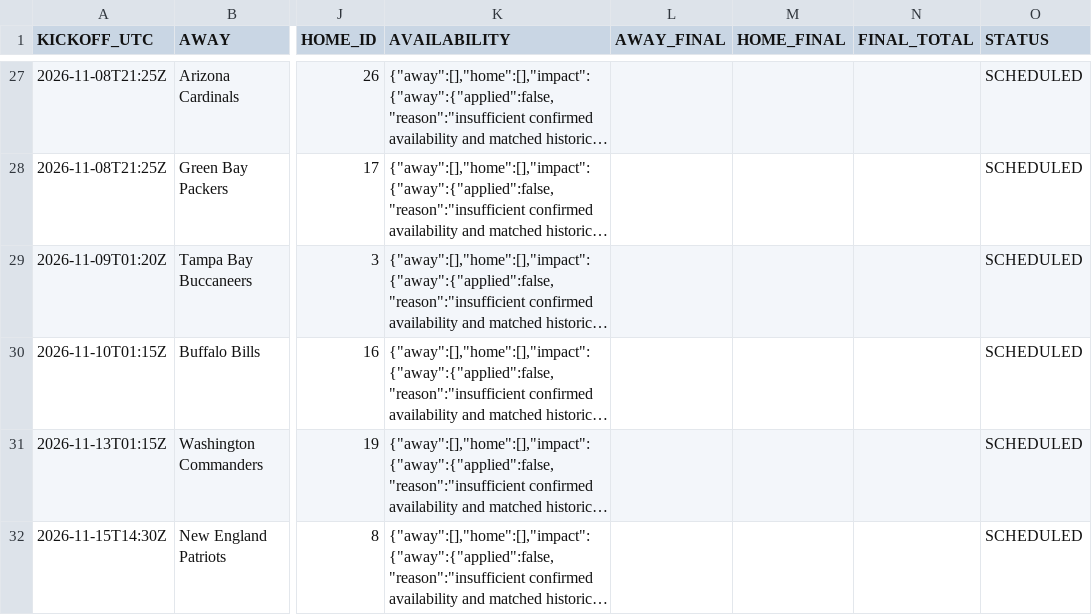
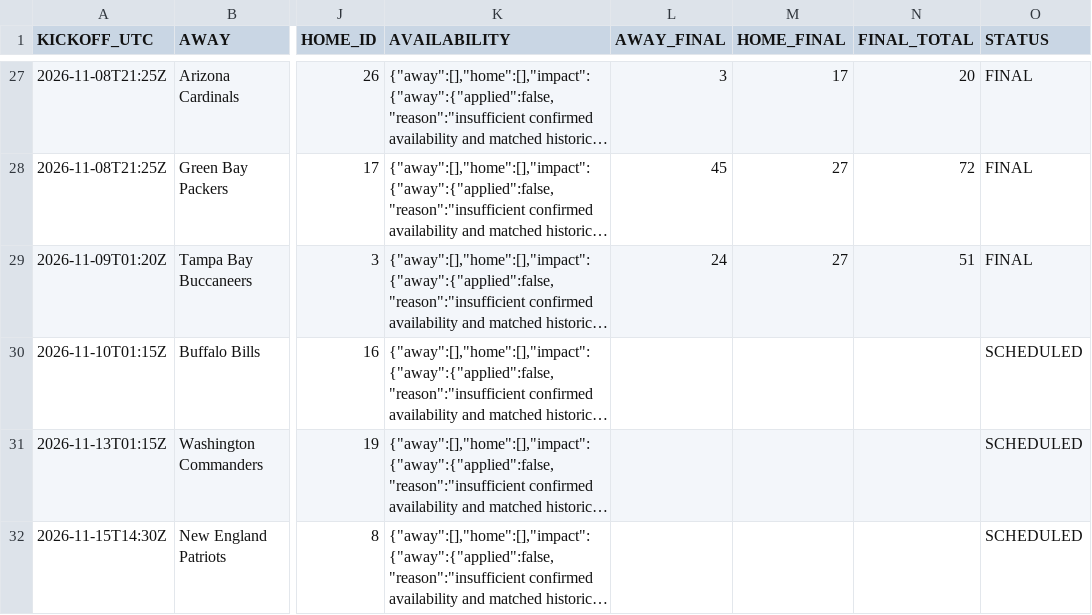
Before and after one commit to OnTilt829/PropPlus, a CSV file: data/nfl_game_scores.csv, drawn as a sheet; only a part is shown, gaps mark what is left out; long unchanged cells end in …; the diff covers the shown part only; the diff names each change by its address in the sheet, - before the commit and + after, or states it on an @@ line.

```diff
--- a/data/nfl_game_scores.csv
+++ b/data/nfl_game_scores.csv
-L27 (AWAY_FINAL): (empty)
+L27 (AWAY_FINAL): 3
-M27 (HOME_FINAL): (empty)
+M27 (HOME_FINAL): 17
-N27 (FINAL_TOTAL): (empty)
+N27 (FINAL_TOTAL): 20
-O27:O29 (STATUS): SCHEDULED
+O27:O29 (STATUS): FINAL
-L28 (AWAY_FINAL): (empty)
+L28 (AWAY_FINAL): 45
-M28:M29 (HOME_FINAL): (empty)
+M28:M29 (HOME_FINAL): 27
-N28 (FINAL_TOTAL): (empty)
+N28 (FINAL_TOTAL): 72
-L29 (AWAY_FINAL): (empty)
+L29 (AWAY_FINAL): 24
-N29 (FINAL_TOTAL): (empty)
+N29 (FINAL_TOTAL): 51
```
Also changed, not shown: 40 edited cells elsewhere in this file, data/cfb_projections.csv, 2 other files.
